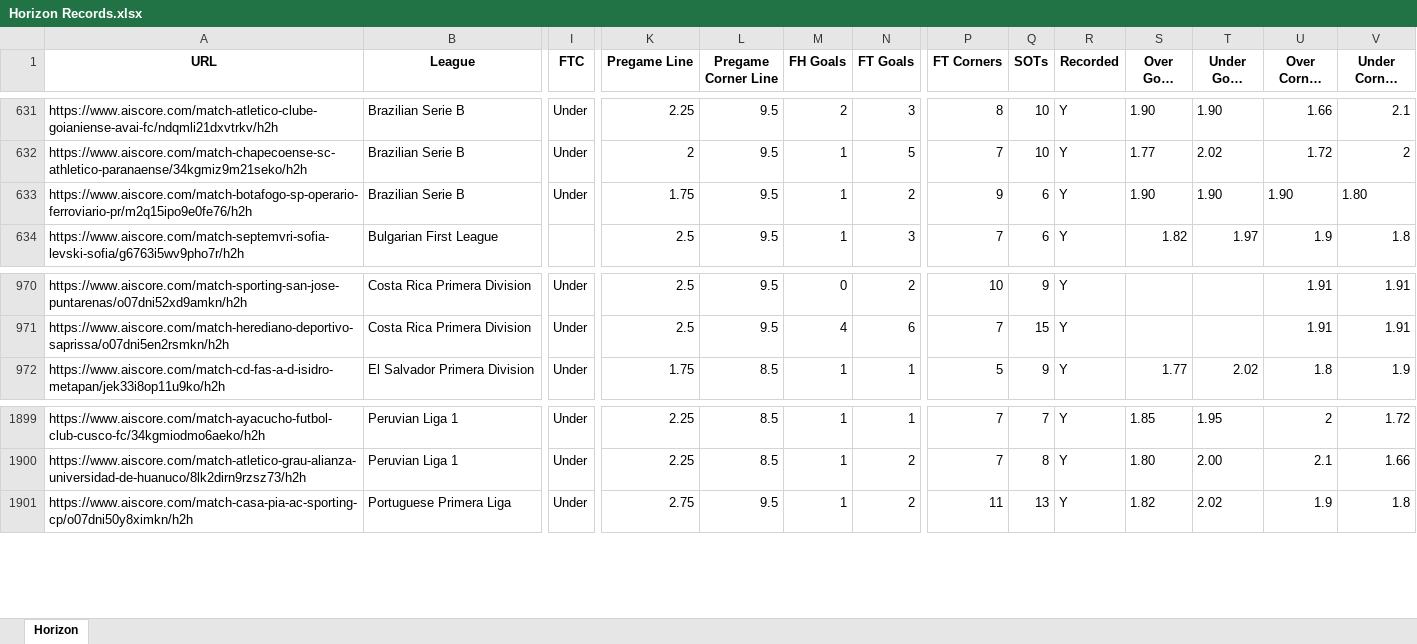
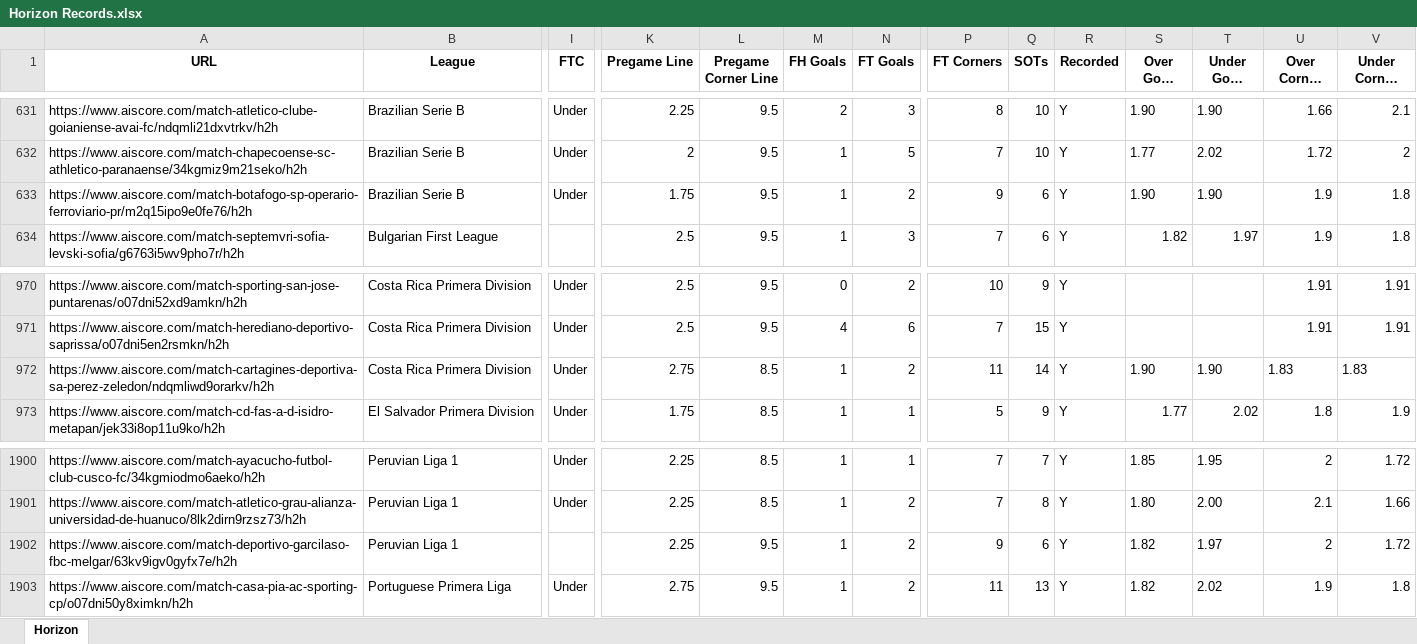
Before and after one commit to Captain-Duckie/whop, an Excel workbook: public/Horizon Records.xlsx, sheet Horizon, drawn as a sheet; only a part is shown, gaps mark what is left out; long unchanged cells end in …; values as stored, in another font and other column widths than the file's, no borders; rows hold the shown columns only; the diff names each change by its address in the sheet, - before the commit and + after, or states it on an @@ line.

Commit message:
Auto-update Horizon Records at 2025-09-19T03:14:13.181821

```diff
--- a/public/Horizon Records.xlsx (sheet Horizon)
+++ b/public/Horizon Records.xlsx (sheet Horizon)
-U633 (Over Corner Odds): 1.90
+U633 (Over Corner Odds): 1.9
-V633 (Under Corner Odds): 1.80
+V633 (Under Corner Odds): 1.8
+row 972: https://www.aiscore.com/match-cartagines-deportiva-sa-perez-zeledon/ndqmliwd9orarkv/h2h | Costa Rica Primera Division | Under | 2.75 | 8.5 | 1 | 2 | 11 | 14 | Y | 1.90 | 1.90 | 1.83 | 1.83
+row 1902: https://www.aiscore.com/match-deportivo-garcilaso-fbc-melgar/63kv9igv0gyfx7e/h2h | Peruvian Liga 1 |  | 2.25 | 9.5 | 1 | 2 | 9 | 6 | Y | 1.82 | 1.97 | 2 | 1.72
```
